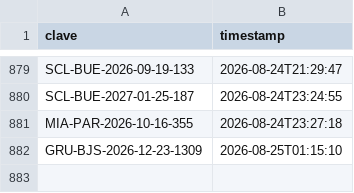
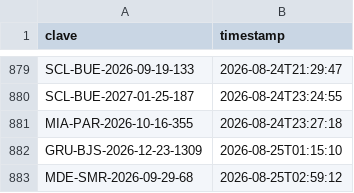
Before and after one commit to Felipebarv25/app-vuelos, a CSV file: datos/alertas_enviadas.csv, drawn as a sheet; only a part is shown, gaps mark what is left out.

```diff
--- a/datos/alertas_enviadas.csv
+++ b/datos/alertas_enviadas.csv
@@ -882 +882,2 @@ MIA-PAR-2026-10-16-355,2026-08-24T23:27:18
 GRU-BJS-2026-12-23-1309,2026-08-25T01:15:10
+MDE-SMR-2026-09-29-68,2026-08-25T02:59:12
```
Also changed, not shown: 3 other files.
